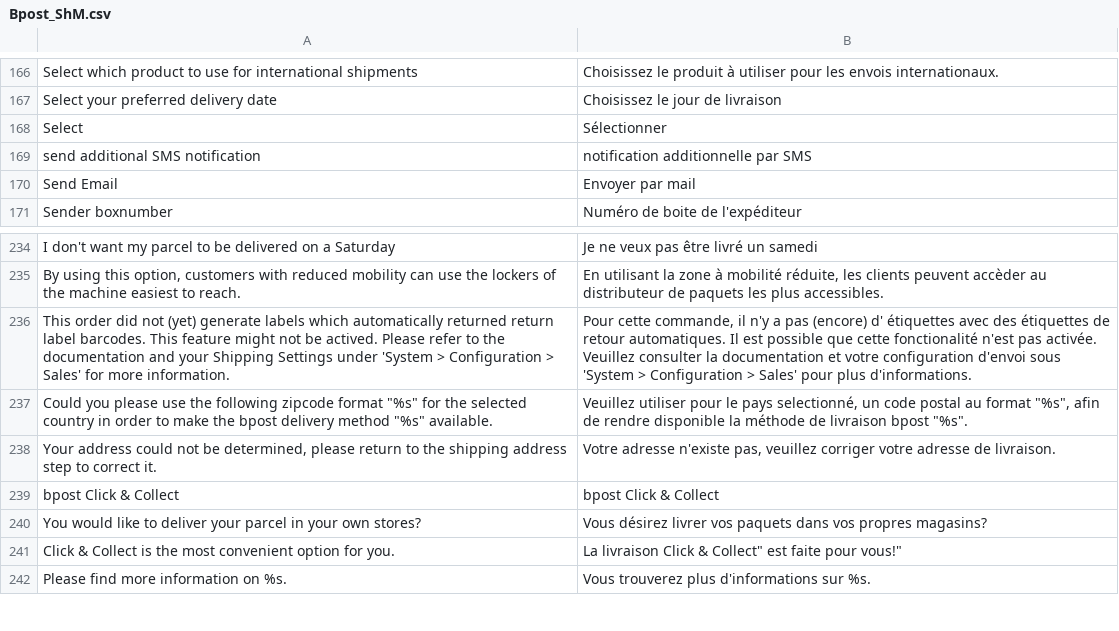
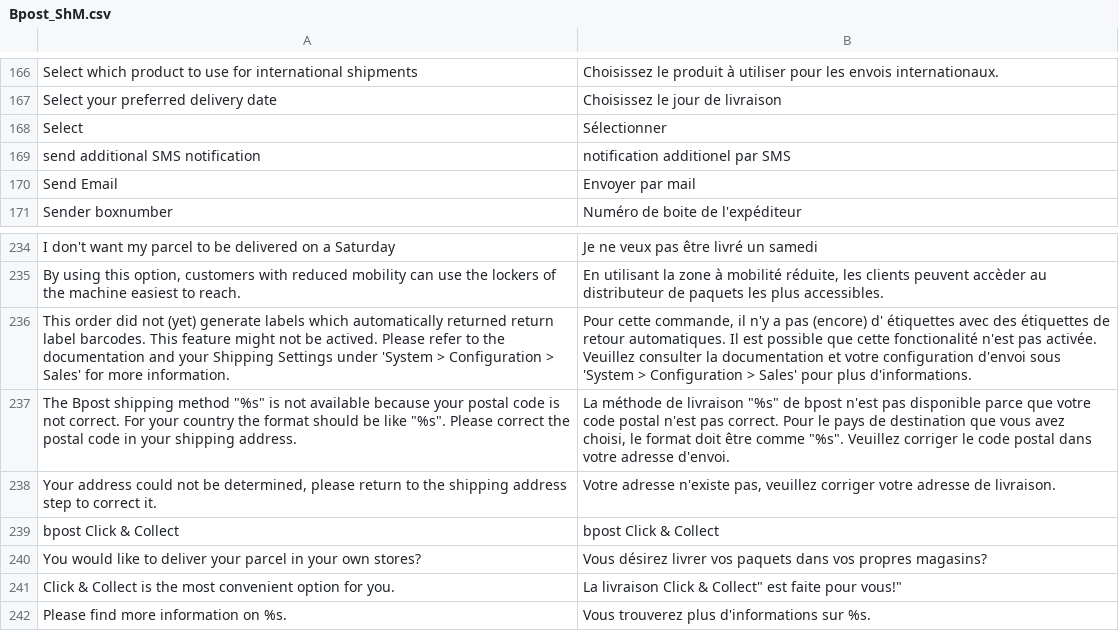
Before and after one commit to ashishverma/post, a CSV file: app/locale/fr_FR/Bpost_ShM.csv, drawn as a sheet; only a part is shown, gaps mark what is left out.

```diff
--- a/app/locale/fr_FR/Bpost_ShM.csv
+++ b/app/locale/fr_FR/Bpost_ShM.csv
@@ -168,3 +168,3 @@
 "Select","Sélectionner"
-"send additional SMS notification","notification additionnelle par SMS"
+"send additional SMS notification","notification additionel par SMS"
 "Send Email","Envoyer par mail"
@@ -236,3 +236,3 @@
 "This order did not (yet) generate labels which automatically returned return label barcodes. This feature might not be actived. Please refer to the documentation and your Shipping Settings under 'System > Configuration > Sales' for more information.","Pour cette commande, il n'y a pas (encore) d' étiquettes avec des étiquettes de retour automatiques. Il est possible que cette fonctionalité n'est pas activée. Veuillez consulter la documentation et votre configuration d'envoi sous 'System > Configuration > Sales' pour plus d'informations."
-"Could you please use the following zipcode format ""%s"" for the selected country in order to make the bpost delivery method ""%s"" available.","Veuillez utiliser pour le pays selectionné, un code postal au format ""%s"", afin de rendre disponible la méthode de livraison bpost ""%s""."
+"The Bpost shipping method ""%s"" is not available because your postal code is not correct. For your country the format should be like ""%s"". Please correct the postal code in your shipping address.","La méthode de livraison ""%s"" de bpost n'est pas disponible parce que votre code postal n'est pas correct. Pour le pays de destination que vous avez choisi, le format doit être comme ""%s"". Veuillez corriger le code postal dans votre adresse d'envoi."
 "Your address could not be determined, please return to the shipping address step to correct it.","Votre adresse n'existe pas, veuillez corriger votre adresse de livraison."
```
Also changed, not shown: app/locale/nl_NL/Bpost_ShM.csv, 9 other files.
